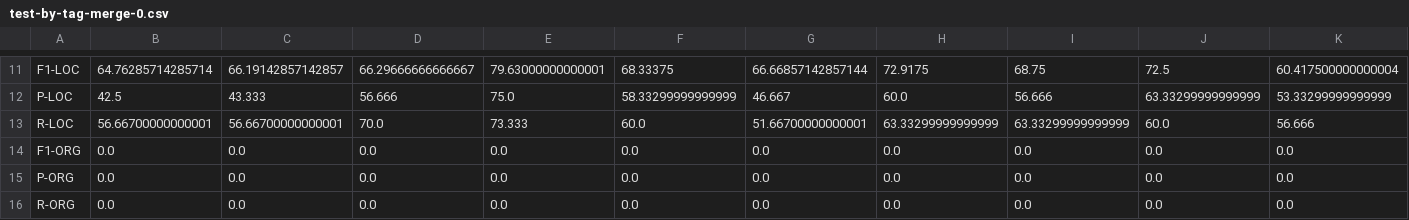
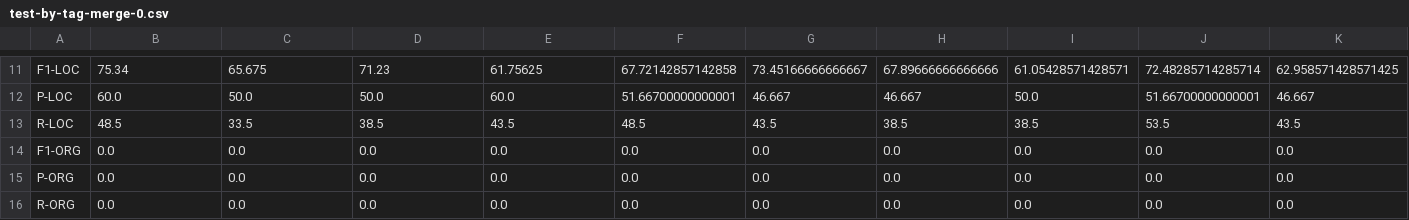
Before and after one commit to frankl1/Word2vec-For-NER-In-Low-Resource-Languages, a CSV file: results/test-by-tag-merge-0.csv, drawn as a sheet; only a part is shown, gaps mark what is left out; the diff covers the shown part only; the diff names each change by its address in the sheet, - before the commit and + after, or states it on an @@ line.

```diff
--- a/results/test-by-tag-merge-0.csv
+++ b/results/test-by-tag-merge-0.csv
-B11: 64.76285714285714
+B11: 75.34
-C11: 66.19142857142857
+C11: 65.675
-D11: 66.29666666666667
+D11: 71.23
-E11: 79.63000000000001
+E11: 61.75625
-F11: 68.33375
+F11: 67.72142857142858
-G11: 66.66857142857144
+G11: 73.45166666666667
-H11: 72.9175
+H11: 67.89666666666666
-I11: 68.75
+I11: 61.05428571428571
-J11: 72.5
+J11: 72.48285714285714
-K11: 60.417500000000004
+K11: 62.958571428571425
-B12: 42.5
+B12: 60.0
-C12: 43.333
+C12: 50.0
-D12: 56.666
+D12: 50.0
-E12: 75.0
+E12: 60.0
-F12: 58.33299999999999
+F12: 51.66700000000001
-H12: 60.0
+H12: 46.667
-I12: 56.666
+I12: 50.0
-J12: 63.33299999999999
+J12: 51.66700000000001
-K12: 53.33299999999999
+K12: 46.667
-B13: 56.66700000000001
+B13: 48.5
-C13: 56.66700000000001
+C13: 33.5
-D13: 70.0
+D13: 38.5
-E13: 73.333
+E13: 43.5
-F13: 60.0
+F13: 48.5
-G13: 51.66700000000001
+G13: 43.5
-H13: 63.33299999999999
+H13: 38.5
-I13: 63.33299999999999
+I13: 38.5
-J13: 60.0
+J13: 53.5
-K13: 56.666
+K13: 43.5
```
Also changed, not shown: 90 edited cells elsewhere in this file, results/ewo-by-tag-merge-0.csv, results/merge-0.csv, 3 other files.
